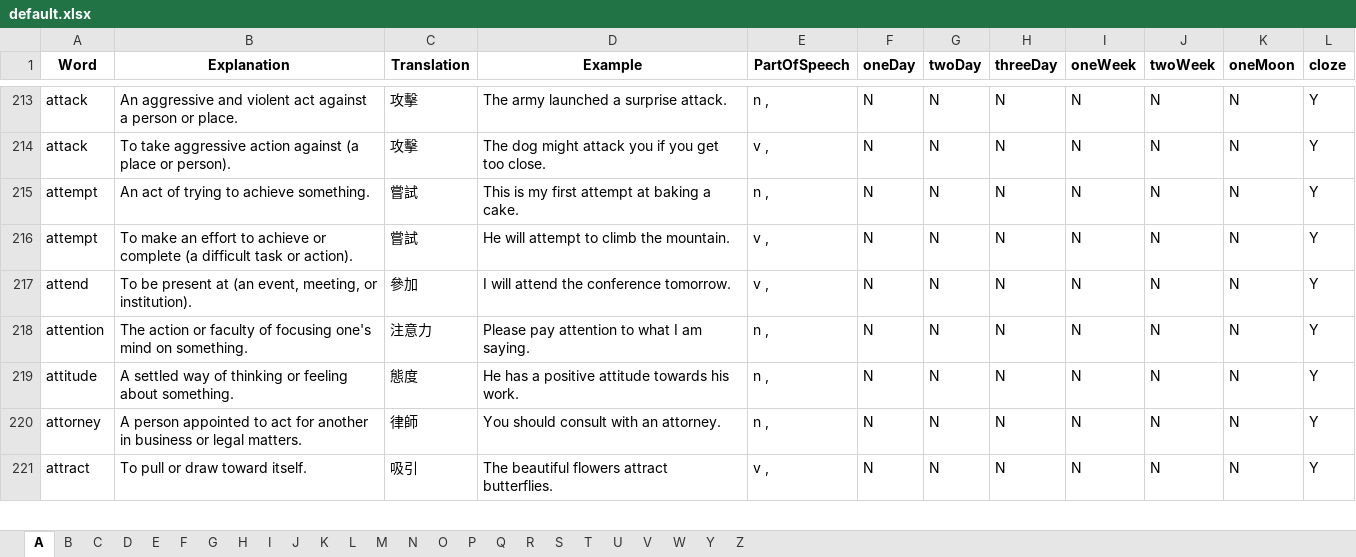
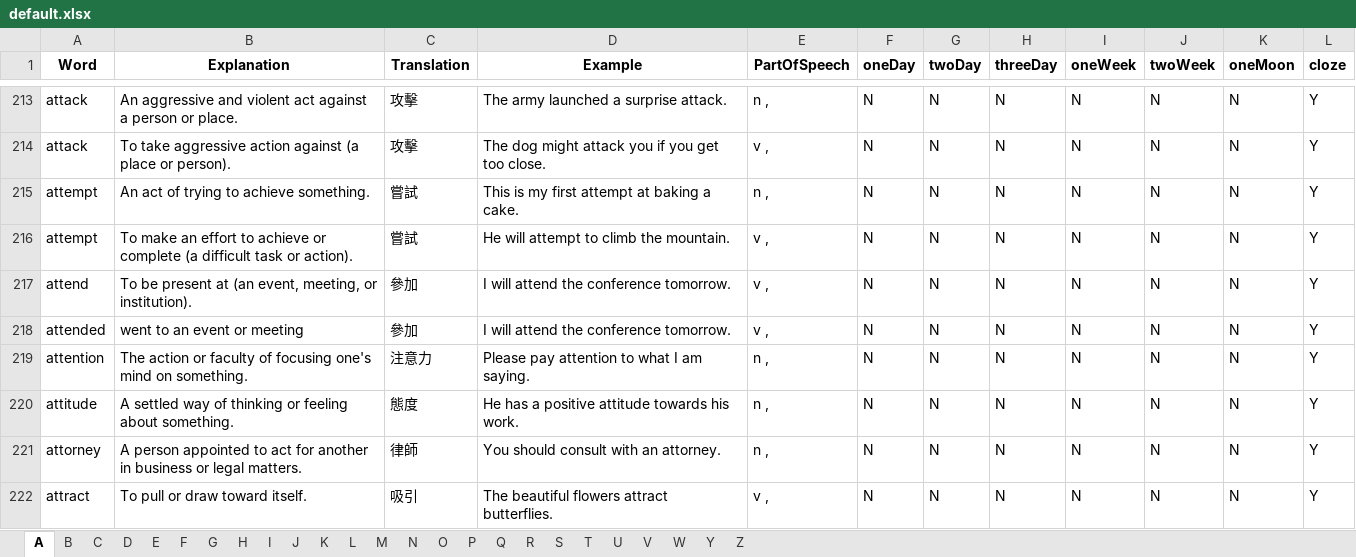
Before and after one commit to Singularity-one/readEnglishV3_2, an Excel workbook: excel/default.xlsx, sheet A, drawn as a sheet; only a part is shown, gaps mark what is left out; values as stored, in another font and other column widths than the file's, no borders; charts and pictures not drawn; the diff names each change by its address in the sheet, - before the commit and + after, or states it on an @@ line.

```diff
--- a/excel/default.xlsx (sheet A)
+++ b/excel/default.xlsx (sheet A)
+row 218: attended | went to an event or meeting | 參加 | I will attend the conference tomorrow. | v , | N | N | N | N | N | N | Y
```
Also changed, not shown: sheet C, sheet I, sheet E, sheet R, sheet S, sheet P, 10 other files.
